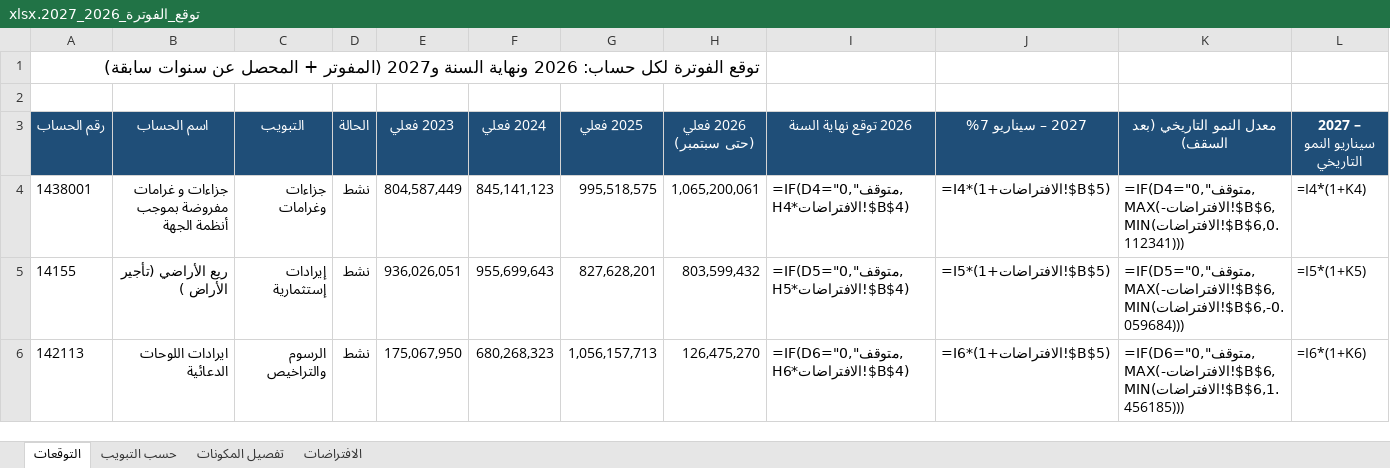
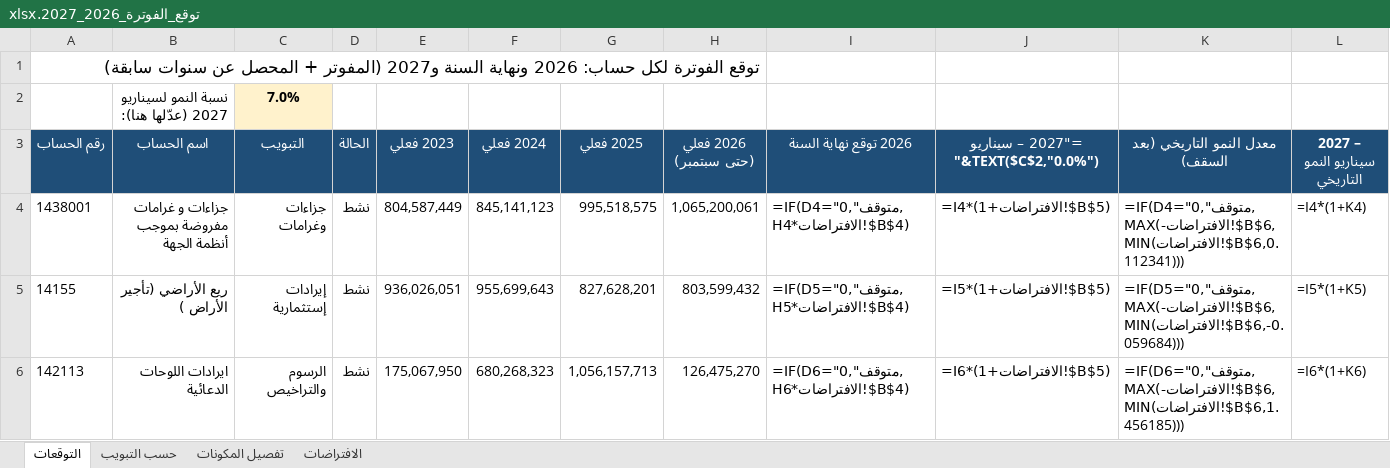
Before and after one commit to Faisal9j/test4, an Excel workbook: توقع_الفوترة_2026_2027.xlsx, sheet التوقعات, drawn as a sheet; only a part is shown; values as stored, in another font and other column widths than the file's, no borders; formulas without a stored value are shown as written; rows hold the shown columns only; the diff names each change by its address in the sheet, - before the commit and + after, or states it on an @@ line.

```diff
--- a/توقع_الفوترة_2026_2027.xlsx (sheet التوقعات)
+++ b/توقع_الفوترة_2026_2027.xlsx (sheet التوقعات)
-row 2: (empty)
+row 2:  | نسبة النمو لسيناريو 2027 (عدّلها هنا): | 7.0%
-C2 fill: none
+C2 fill: #FFF2CC
-J3: 2027 – سيناريو 7%
+J3: ="2027 – سيناريو "&TEXT($C$2,"0.0%")
```
Also changed, not shown: sheet الافتراضات, sheet حسب التبويب.
